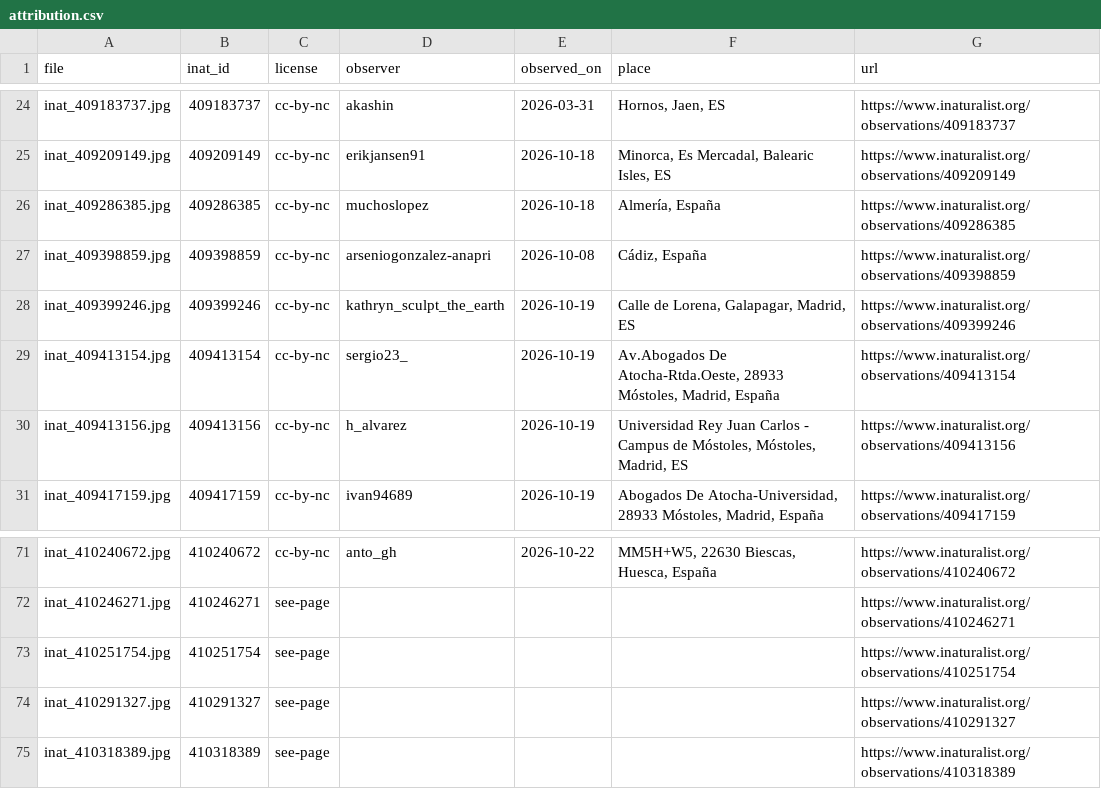
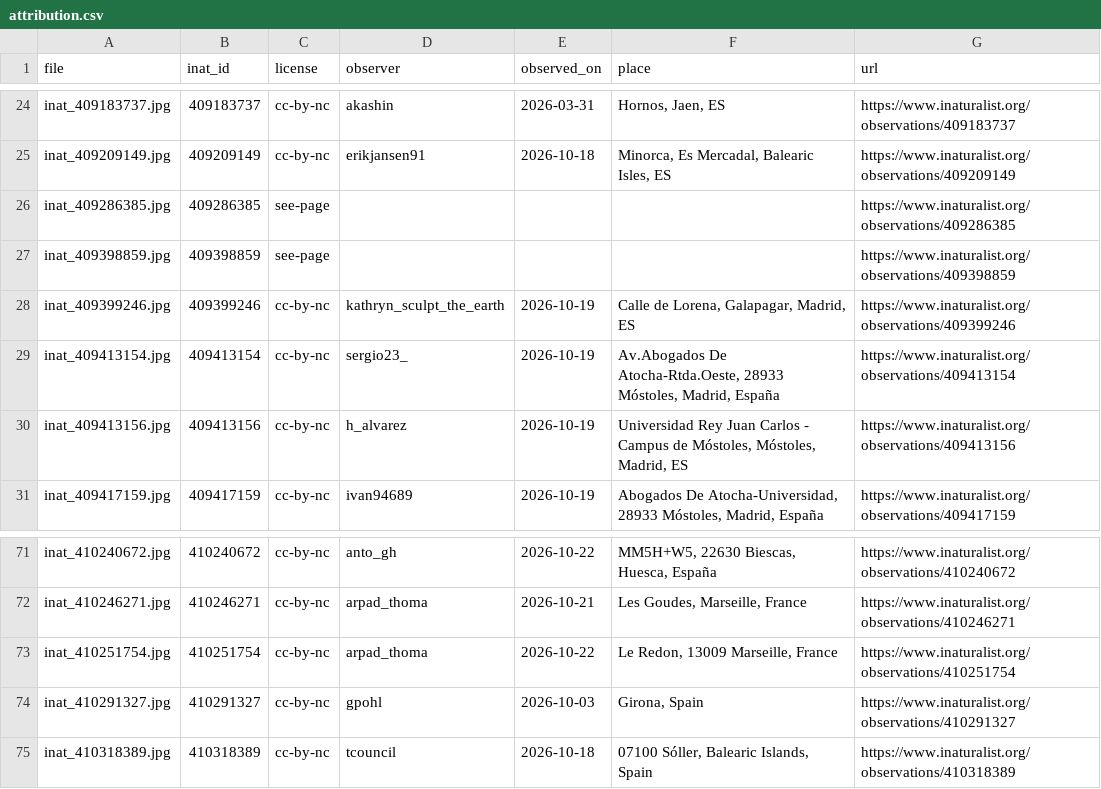
Before and after one commit to Louay0007/her-grade, a CSV file: data/external/inaturalist_rosemary/attribution.csv, drawn as a sheet; only a part is shown, gaps mark what is left out; the diff covers the shown part only; the diff names each change by its address in the sheet, - before the commit and + after, or states it on an @@ line.

```diff
--- a/data/external/inaturalist_rosemary/attribution.csv
+++ b/data/external/inaturalist_rosemary/attribution.csv
-C26:C27 (license): cc-by-nc
+C26:C27 (license): see-page
-D26 (observer): muchoslopez
+D26 (observer): (empty)
-E26 (observed_on): 2026-10-18
+E26 (observed_on): (empty)
-F26 (place): Almería, España
+F26 (place): (empty)
-D27 (observer): arseniogonzalez-anapri
+D27 (observer): (empty)
-E27 (observed_on): 2026-10-08
+E27 (observed_on): (empty)
-F27 (place): Cádiz, España
+F27 (place): (empty)
-C72:C75 (license): see-page
+C72:C75 (license): cc-by-nc
-D72:D73 (observer): (empty)
+D72:D73 (observer): arpad_thoma
-E72 (observed_on): (empty)
+E72 (observed_on): 2026-10-21
-F72 (place): (empty)
+F72 (place): Les Goudes, Marseille, France
-E73 (observed_on): (empty)
+E73 (observed_on): 2026-10-22
-F73 (place): (empty)
+F73 (place): Le Redon, 13009 Marseille, France
-D74 (observer): (empty)
+D74 (observer): gpohl
-E74 (observed_on): (empty)
+E74 (observed_on): 2026-10-03
-F74 (place): (empty)
+F74 (place): Girona, Spain
-D75 (observer): (empty)
+D75 (observer): tcouncil
-E75 (observed_on): (empty)
+E75 (observed_on): 2026-10-18
-F75 (place): (empty)
+F75 (place): 07100 Sóller, Balearic Islands, Spain
```
Also changed, not shown: 40 edited cells elsewhere in this file, 13 other files.
